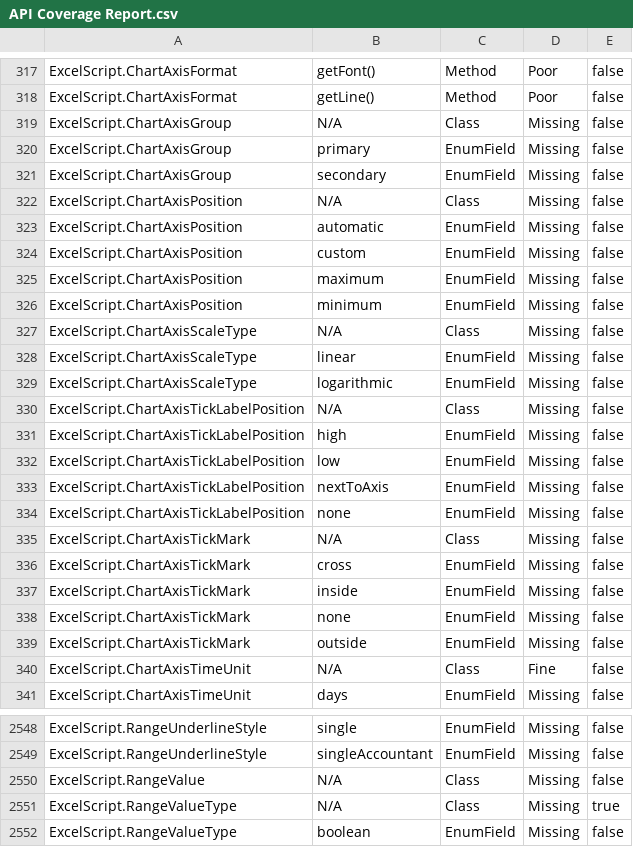
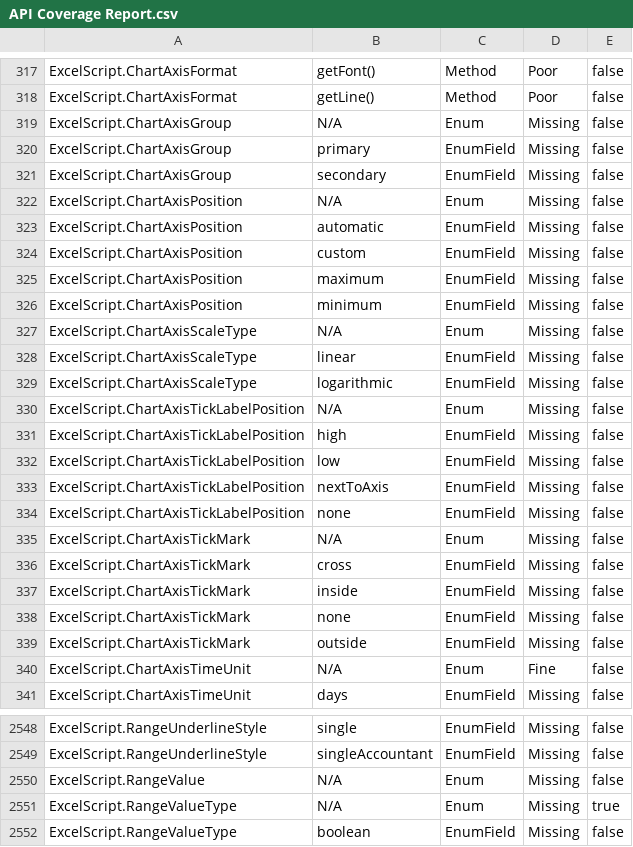
Before and after one commit to OfficeDev/office-scripts-docs-reference, a CSV file: generate-docs/tools/API Coverage Report.csv, drawn as a sheet; only a part is shown, gaps mark what is left out; the diff covers the shown part only.

Commit message:
Label enums separately from classes

```diff
--- a/generate-docs/tools/API Coverage Report.csv
+++ b/generate-docs/tools/API Coverage Report.csv
@@ -318,6 +318,6 @@ ExcelScript.ChartAxisFormat,getFont(),Method,Poor,false
 ExcelScript.ChartAxisFormat,getLine(),Method,Poor,false
-ExcelScript.ChartAxisGroup,N/A,Class,Missing,false
+ExcelScript.ChartAxisGroup,N/A,Enum,Missing,false
 ExcelScript.ChartAxisGroup,primary,EnumField,Missing,false
 ExcelScript.ChartAxisGroup,secondary,EnumField,Missing,false
-ExcelScript.ChartAxisPosition,N/A,Class,Missing,false
+ExcelScript.ChartAxisPosition,N/A,Enum,Missing,false
 ExcelScript.ChartAxisPosition,automatic,EnumField,Missing,false
@@ -326,6 +326,6 @@ ExcelScript.ChartAxisPosition,maximum,EnumField,Missing,false
 ExcelScript.ChartAxisPosition,minimum,EnumField,Missing,false
-ExcelScript.ChartAxisScaleType,N/A,Class,Missing,false
+ExcelScript.ChartAxisScaleType,N/A,Enum,Missing,false
 ExcelScript.ChartAxisScaleType,linear,EnumField,Missing,false
 ExcelScript.ChartAxisScaleType,logarithmic,EnumField,Missing,false
-ExcelScript.ChartAxisTickLabelPosition,N/A,Class,Missing,false
+ExcelScript.ChartAxisTickLabelPosition,N/A,Enum,Missing,false
 ExcelScript.ChartAxisTickLabelPosition,high,EnumField,Missing,false
@@ -334,3 +334,3 @@ ExcelScript.ChartAxisTickLabelPosition,nextToAxis,EnumField,Missing,false
 ExcelScript.ChartAxisTickLabelPosition,none,EnumField,Missing,false
-ExcelScript.ChartAxisTickMark,N/A,Class,Missing,false
+ExcelScript.ChartAxisTickMark,N/A,Enum,Missing,false
 ExcelScript.ChartAxisTickMark,cross,EnumField,Missing,false
@@ -339,3 +339,3 @@ ExcelScript.ChartAxisTickMark,none,EnumField,Missing,false
 ExcelScript.ChartAxisTickMark,outside,EnumField,Missing,false
-ExcelScript.ChartAxisTimeUnit,N/A,Class,Fine,false
+ExcelScript.ChartAxisTimeUnit,N/A,Enum,Fine,false
 ExcelScript.ChartAxisTimeUnit,days,EnumField,Missing,false
@@ -2549,4 +2549,4 @@ ExcelScript.RangeUnderlineStyle,single,EnumField,Missing,false
 ExcelScript.RangeUnderlineStyle,singleAccountant,EnumField,Missing,false
-ExcelScript.RangeValue,N/A,Class,Missing,false
-ExcelScript.RangeValueType,N/A,Class,Missing,true
+ExcelScript.RangeValue,N/A,Enum,Missing,false
+ExcelScript.RangeValueType,N/A,Enum,Missing,true
 ExcelScript.RangeValueType,boolean,EnumField,Missing,false
```
Also changed, not shown: 134 edited cells elsewhere in this file, 1 other file.
